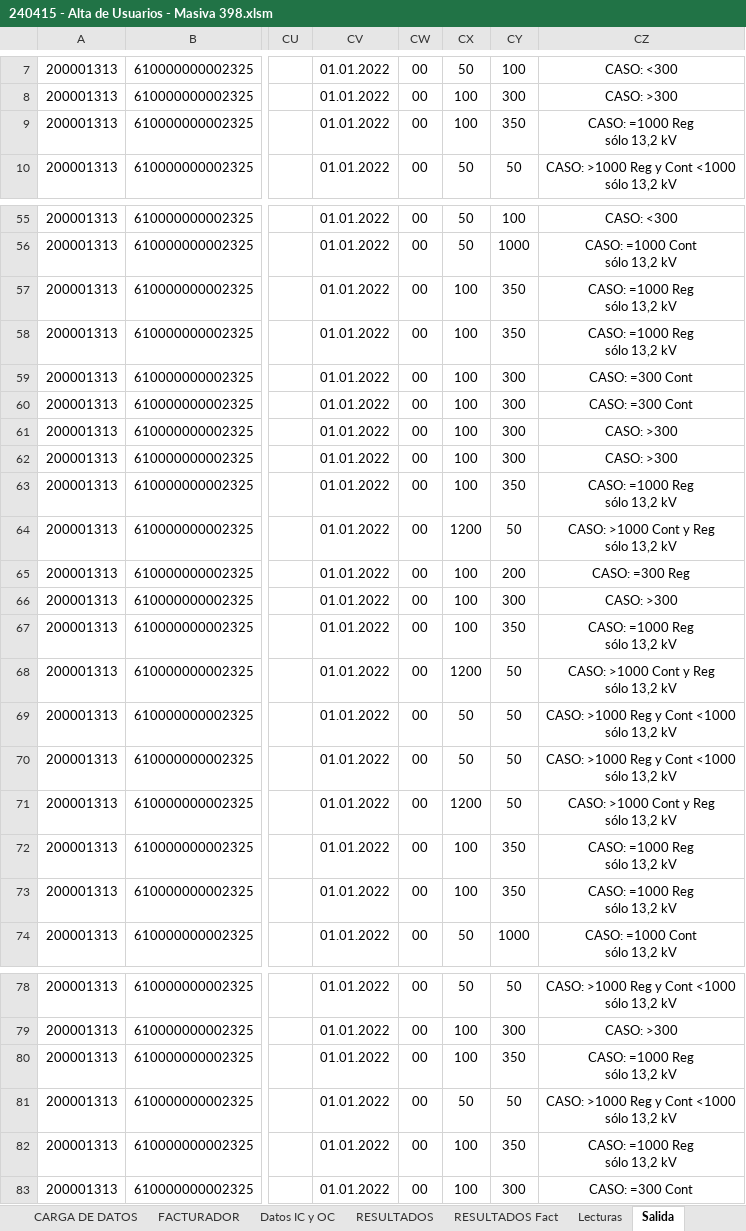
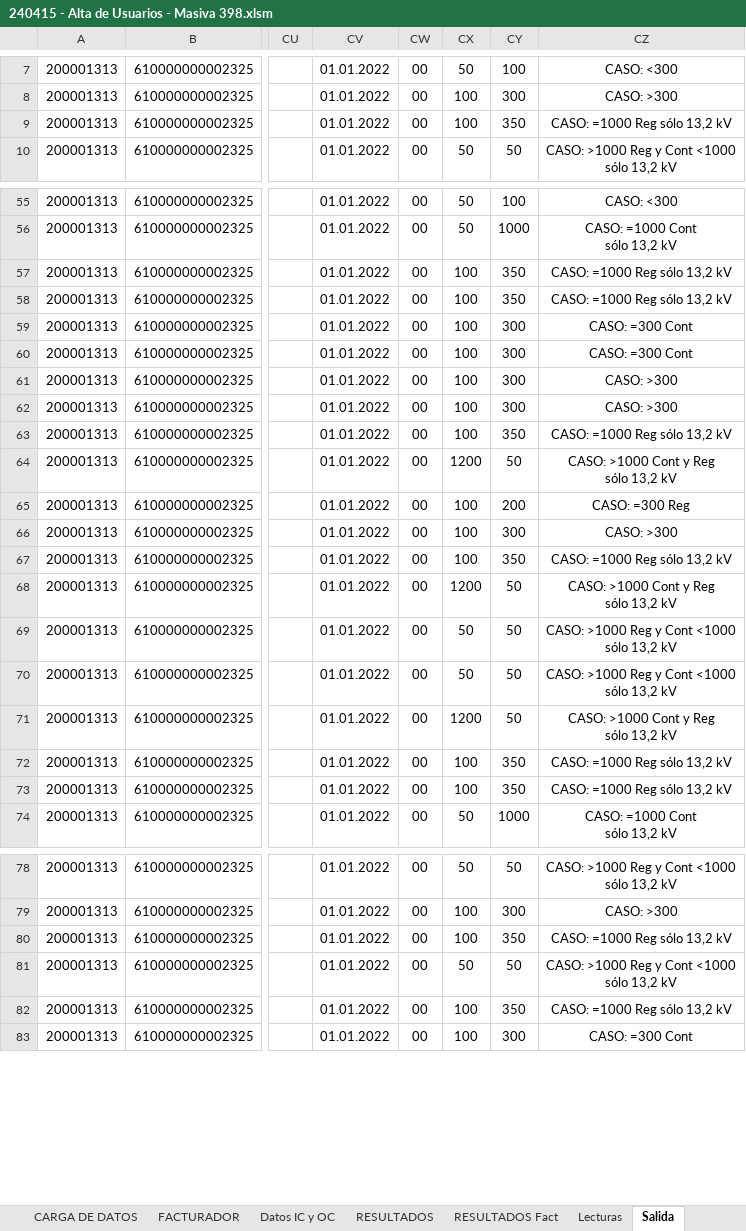
Before and after one commit to FrancoSchiavoni/Python-sap, an Excel workbook: 240415 - Alta de Usuarios - Masiva 398.xlsm, sheet Salida, drawn as a sheet; only a part is shown, gaps mark what is left out; values as stored, in another font and other column widths than the file's, no borders; ↵ is a line break in a cell; the diff covers the shown part only; the diff names each change by its address in the sheet, - before the commit and + after, or states it on an @@ line.

```diff
--- a/240415 - Alta de Usuarios - Masiva 398.xlsm (sheet Salida)
+++ b/240415 - Alta de Usuarios - Masiva 398.xlsm (sheet Salida)
-CZ9: CASO: =1000 Reg ↵ sólo 13,2 kV
+CZ9: CASO: =1000 Reg sólo 13,2 kV
-CZ57:CZ58: CASO: =1000 Reg ↵ sólo 13,2 kV
+CZ57:CZ58: CASO: =1000 Reg sólo 13,2 kV
-CZ63: CASO: =1000 Reg ↵ sólo 13,2 kV
+CZ63: CASO: =1000 Reg sólo 13,2 kV
-CZ67: CASO: =1000 Reg ↵ sólo 13,2 kV
+CZ67: CASO: =1000 Reg sólo 13,2 kV
-CZ72:CZ73: CASO: =1000 Reg ↵ sólo 13,2 kV
+CZ72:CZ73: CASO: =1000 Reg sólo 13,2 kV
-CZ80: CASO: =1000 Reg ↵ sólo 13,2 kV
+CZ80: CASO: =1000 Reg sólo 13,2 kV
-CZ82: CASO: =1000 Reg ↵ sólo 13,2 kV
+CZ82: CASO: =1000 Reg sólo 13,2 kV
```
Also changed, not shown: 10 edited cells elsewhere in this sheet, sheet CARGA DE DATOS, sheet Lecturas, 1 other file.
